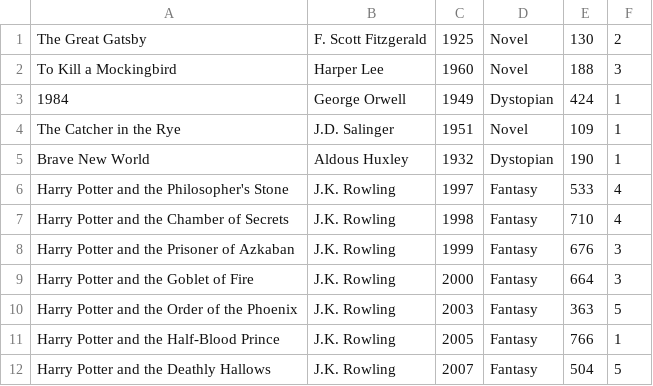
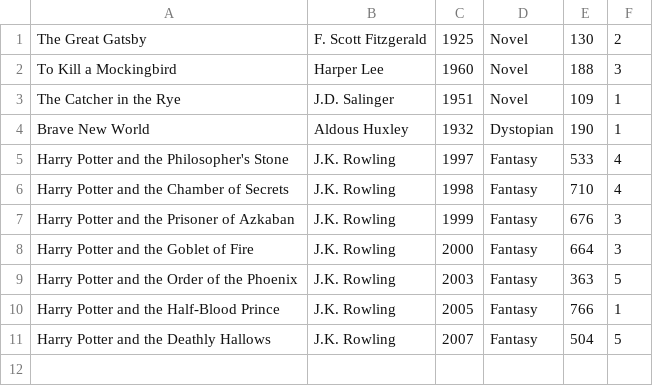
Before and after one commit to PythonDataScience24/pybrary, a CSV file: library.csv, drawn as a sheet; the diff names each change by its address in the sheet, - before the commit and + after, or states it on an @@ line.

```diff
--- a/library.csv
+++ b/library.csv
-row 3: 1984 | George Orwell | 1949 | Dystopian | 424 | 1
```
Also changed, not shown: 2 other files.
